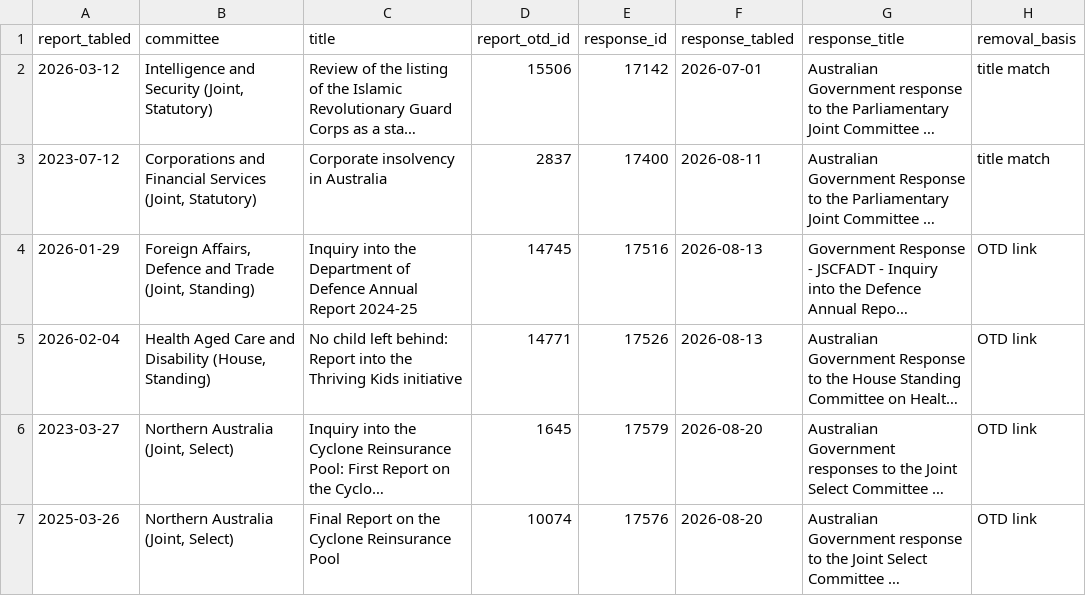
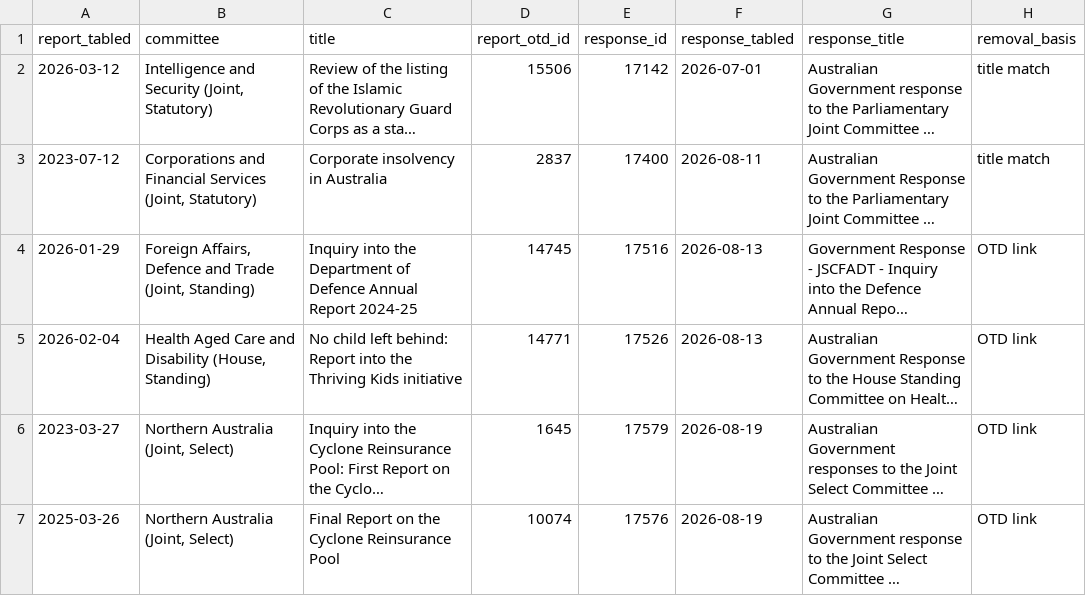
Before and after one commit to toohardbasket-lab/toohardbasket, a CSV file: scraper/data/answered_since_house.csv, drawn as a sheet; long unchanged cells end in …; the diff names each change by its address in the sheet, - before the commit and + after, or states it on an @@ line.

```diff
--- a/scraper/data/answered_since_house.csv
+++ b/scraper/data/answered_since_house.csv
-F6:F7 (response_tabled): 2026-08-20
+F6:F7 (response_tabled): 2026-08-19
```
Also changed, not shown: 6 other files.
